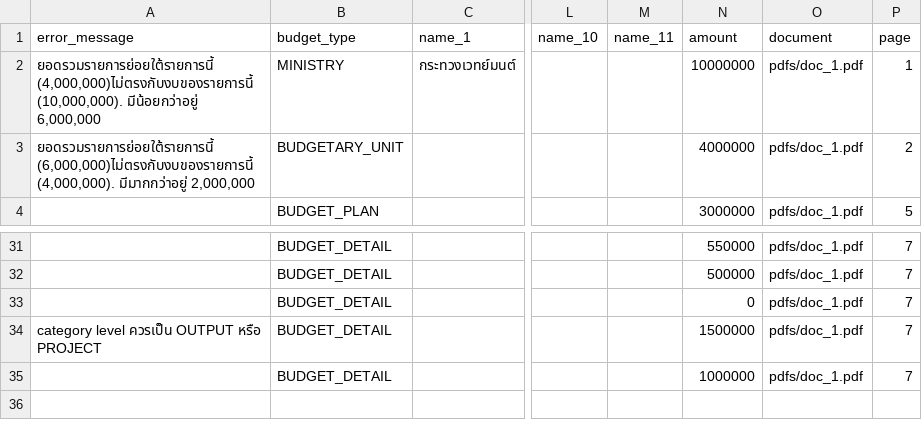
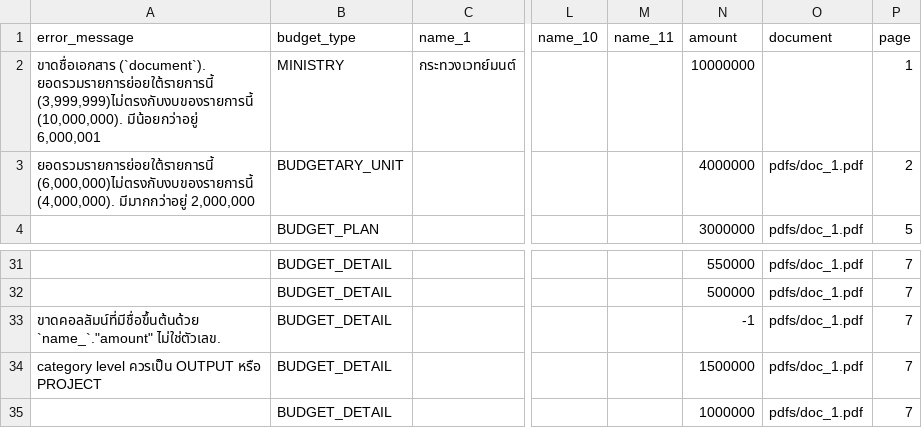
Before and after one commit to wevisdemo/wevis-openbudget-validation-tools, a CSV file: output/validated.csv, drawn as a sheet; only a part is shown, gaps mark what is left out; the diff names each change by its address in the sheet, - before the commit and + after, or states it on an @@ line.

```diff
--- a/output/validated.csv
+++ b/output/validated.csv
-A2 (error_message): ยอดรวมรายการย่อยใต้รายการนี้ (4,000,000)ไม่ตรงกับงบของรายการนี้ (10,000,000). มีน้อยกว่าอยู่ 6,000,000
+A2 (error_message): ขาดชื่อเอกสาร (`document`). ยอดรวมรายการย่อยใต้รายการนี้ (3,999,999)ไม่ตรงกับงบของรายการนี้ (10,000,000). มีน้อยกว่าอยู่ 6,000,001
-O2 (document): pdfs/doc_1.pdf
+O2 (document): (empty)
-A33 (error_message): (empty)
+A33 (error_message): ขาดคอลลัมน์ที่มีชื่อขึ้นต้นด้วย `name_`."amount" ไม่ใช่ตัวเลข.
-N33 (amount): 0
+N33 (amount): -1
```
Also changed, not shown: data/mock_tree_invalid.csv.
